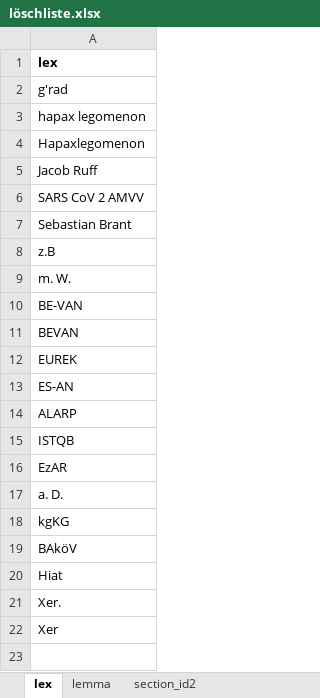
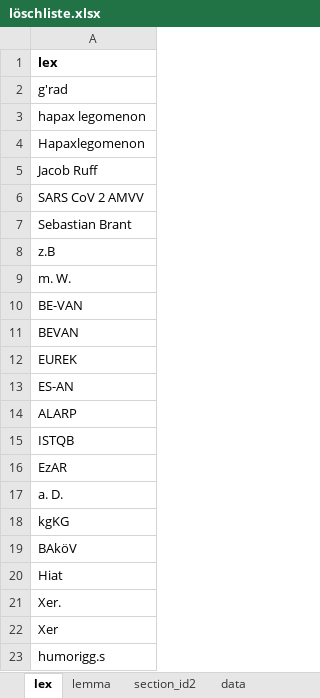
Before and after one commit to djekra/wiktionary_wortschatz, an Excel workbook: 1_wiktionary_parsen/Steuertabellen/löschliste.xlsx, sheet lex, drawn as a sheet; values as stored, in another font and other column widths than the file's, no borders; the diff names each change by its address in the sheet, - before the commit and + after, or states it on an @@ line.

```diff
--- a/1_wiktionary_parsen/Steuertabellen/löschliste.xlsx (sheet lex)
+++ b/1_wiktionary_parsen/Steuertabellen/löschliste.xlsx (sheet lex)
+sheet tab: data
+row 23: humorigg.s
```
Also changed, not shown: sheet lemma, 1_wiktionary_parsen/Steuertabellen/lex_test.xlsx, 1_wiktionary_parsen/Steuertabellen/lexeme_manuell.xlsx, 14 other files.
